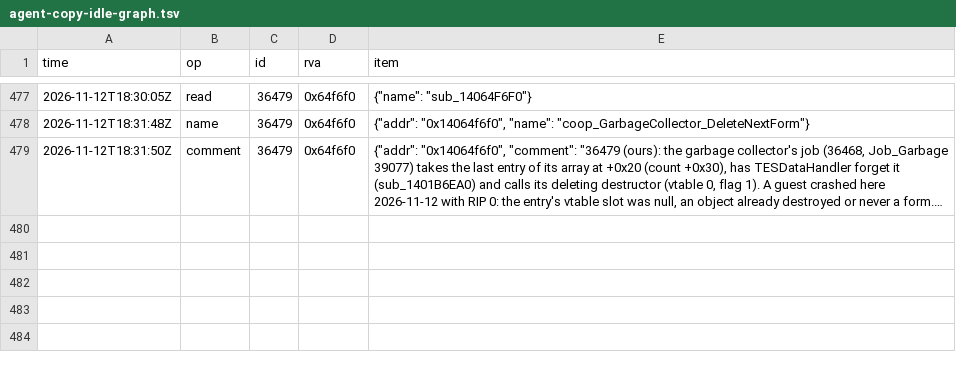
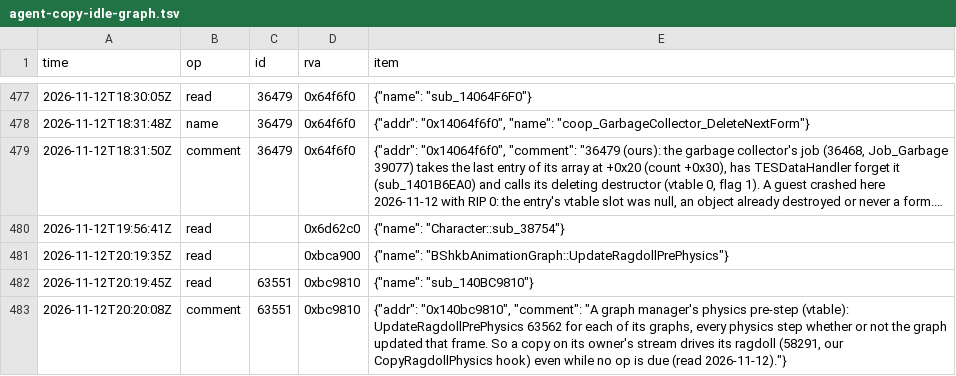
Before and after one commit to blockheads/SkyrimCoop, a TSV file: docs/re/journal/1.7.104/agent-copy-idle-graph.tsv, drawn as a sheet; only a part is shown, gaps mark what is left out; long unchanged cells end in …; the diff names each change by its address in the sheet, - before the commit and + after, or states it on an @@ line.

```diff
--- a/docs/re/journal/1.7.104/agent-copy-idle-graph.tsv
+++ b/docs/re/journal/1.7.104/agent-copy-idle-graph.tsv
+row 480: 2026-11-12T19:56:41Z | read |  | 0x6d62c0 | {"name": "Character::sub_38754"}
+row 481: 2026-11-12T20:19:35Z | read |  | 0xbca900 | {"name": "BShkbAnimationGraph::UpdateRagdollPrePhysics"}
+row 482: 2026-11-12T20:19:45Z | read | 63551 | 0xbc9810 | {"name": "sub_140BC9810"}
+row 483: 2026-11-12T20:20:08Z | comment | 63551 | 0xbc9810 | {"addr": "0x140bc9810", "comment": "A graph manager's physics pre-step (vtable): UpdateRagdollPrePhysics 63562 for each of its graphs, every physics step whether or not the graph updated that frame. So a copy on its owner's stream drives its ragdoll (58291, our CopyRagdollPhysics hook) even while no op is due (read 2026-11-12)."}
```
Also changed, not shown: 6 other files.
